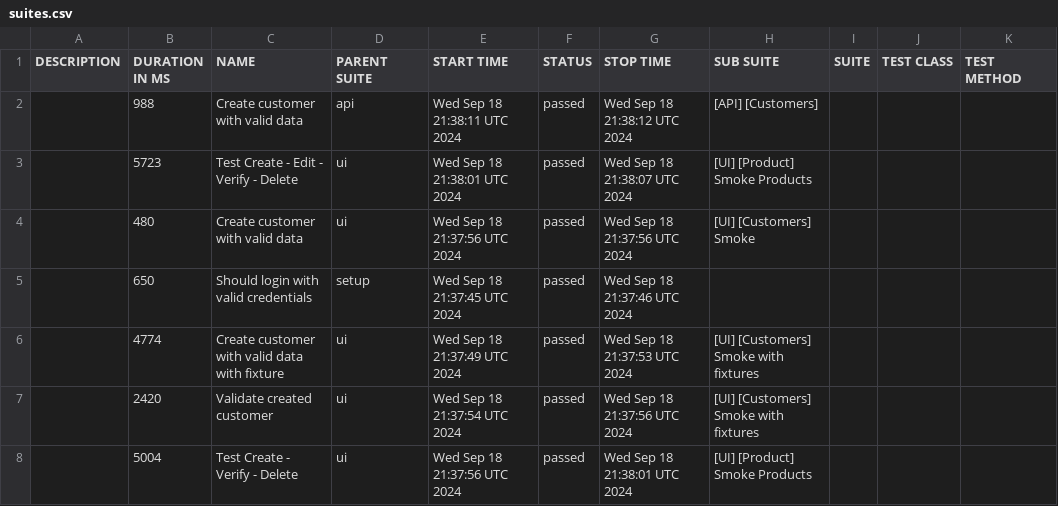
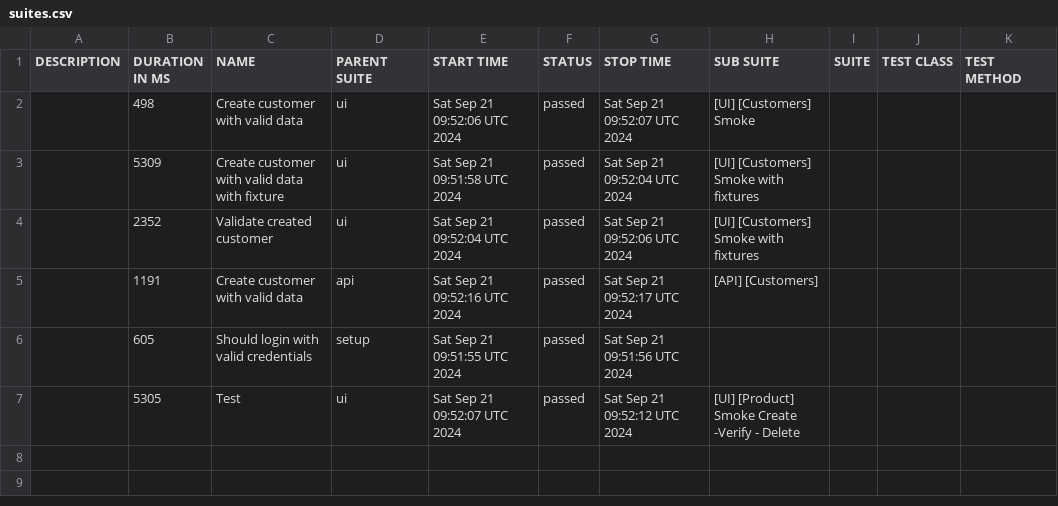
Before and after one commit to Maximus2806/SPortal_PW_Project, a CSV file: allure-report/data/suites.csv, drawn as a sheet.

```diff
--- a/allure-report/data/suites.csv
+++ b/allure-report/data/suites.csv
@@ -1,8 +1,7 @@
 "DESCRIPTION","DURATION IN MS","NAME","PARENT SUITE","START TIME","STATUS","STOP TIME","SUB SUITE","SUITE","TEST CLASS","TEST METHOD"
-"","988","Create customer with valid data","api","Wed Sep 18 21:38:11 UTC 2024","passed","Wed Sep 18 21:38:12 UTC 2024","[API] [Customers]","","",""
-"","5723","Test Create - Edit - Verify - Delete","ui","Wed Sep 18 21:38:01 UTC 2024","passed","Wed Sep 18 21:38:07 UTC 2024","[UI] [Product] Smoke Products","","",""
-"","480","Create customer with valid data","ui","Wed Sep 18 21:37:56 UTC 2024","passed","Wed Sep 18 21:37:56 UTC 2024","[UI] [Customers] Smoke","","",""
-"","650","Should login with valid credentials","setup","Wed Sep 18 21:37:45 UTC 2024","passed","Wed Sep 18 21:37:46 UTC 2024","","","",""
-"","4774","Create customer with valid data with fixture","ui","Wed Sep 18 21:37:49 UTC 2024","passed","Wed Sep 18 21:37:53 UTC 2024","[UI] [Customers] Smoke with fixtures","","",""
-"","2420","Validate created customer","ui","Wed Sep 18 21:37:54 UTC 2024","passed","Wed Sep 18 21:37:56 UTC 2024","[UI] [Customers] Smoke with fixtures","","",""
-"","5004","Test Create - Verify - Delete","ui","Wed Sep 18 21:37:56 UTC 2024","passed","Wed Sep 18 21:38:01 UTC 2024","[UI] [Product] Smoke Products","","",""
+"","498","Create customer with valid data","ui","Sat Sep 21 09:52:06 UTC 2024","passed","Sat Sep 21 09:52:07 UTC 2024","[UI] [Customers] Smoke","","",""
+"","5309","Create customer with valid data with fixture","ui","Sat Sep 21 09:51:58 UTC 2024","passed","Sat Sep 21 09:52:04 UTC 2024","[UI] [Customers] Smoke with fixtures","","",""
+"","2352","Validate created customer","ui","Sat Sep 21 09:52:04 UTC 2024","passed","Sat Sep 21 09:52:06 UTC 2024","[UI] [Customers] Smoke with fixtures","","",""
+"","1191","Create customer with valid data","api","Sat Sep 21 09:52:16 UTC 2024","passed","Sat Sep 21 09:52:17 UTC 2024","[API] [Customers]","","",""
+"","605","Should login with valid credentials","setup","Sat Sep 21 09:51:55 UTC 2024","passed","Sat Sep 21 09:51:56 UTC 2024","","","",""
+"","5305","Test","ui","Sat Sep 21 09:52:07 UTC 2024","passed","Sat Sep 21 09:52:12 UTC 2024","[UI] [Product] Smoke Create -Verify - Delete","","",""
```
Also changed, not shown: 34 other files.
